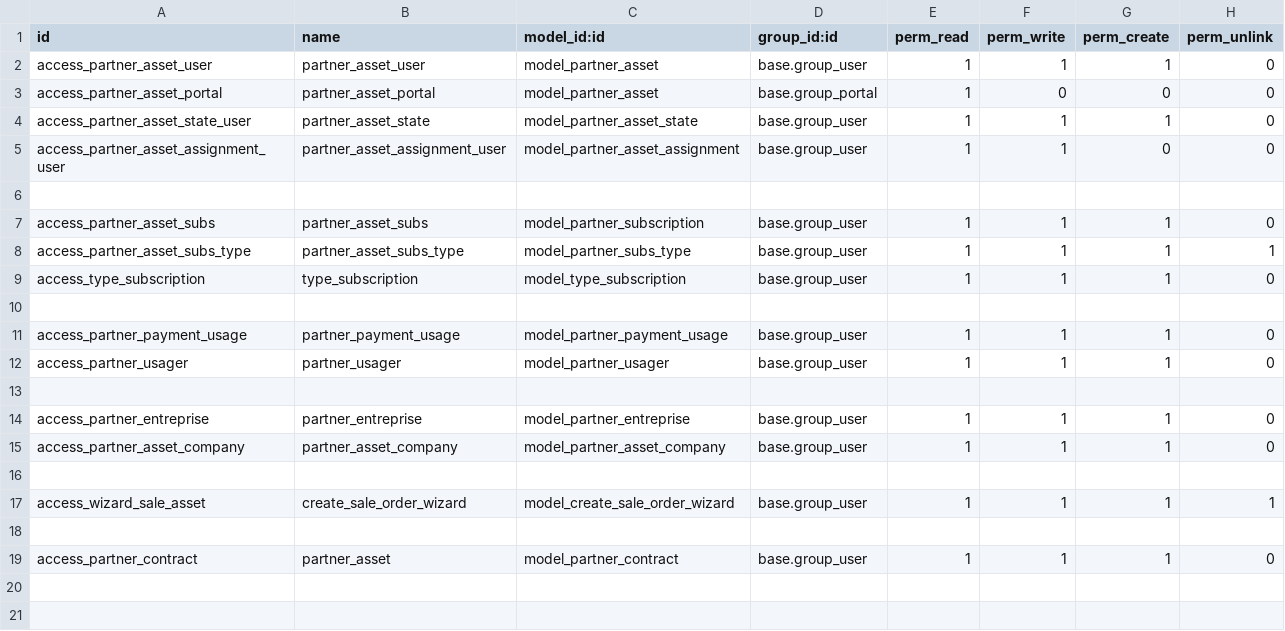
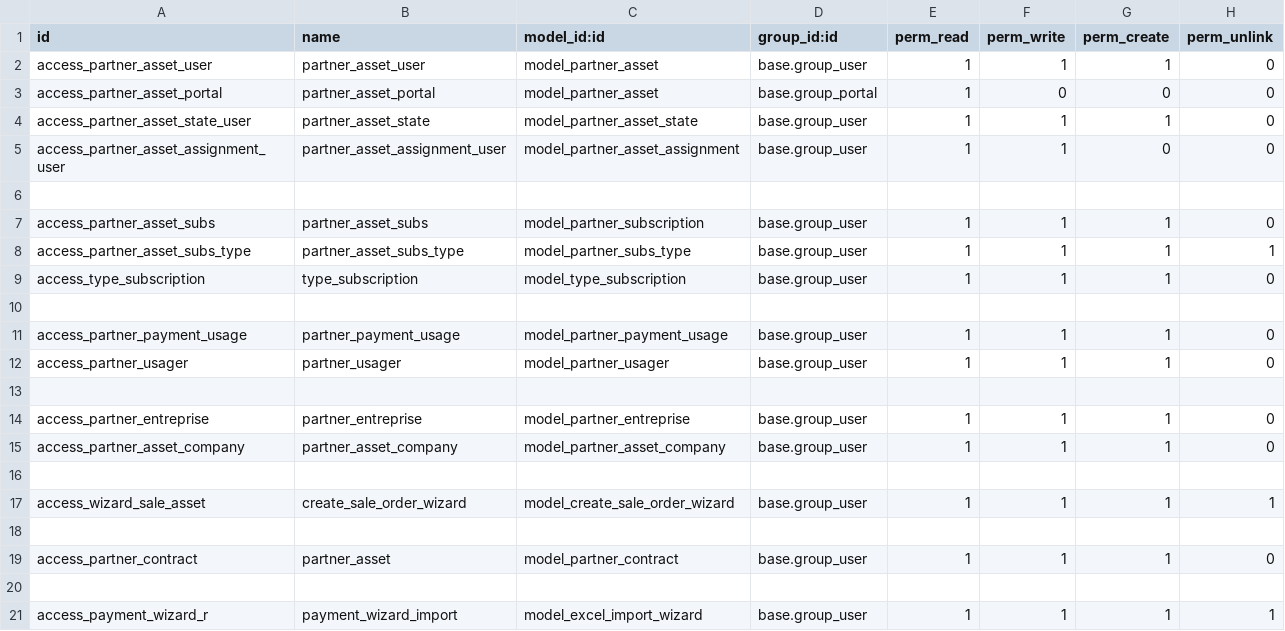
Before and after one commit to KACOU01/odoo_evtech, a CSV file: custom/addons/partner_asset/security/ir.model.access.csv, drawn as a sheet; the diff names each change by its address in the sheet, - before the commit and + after, or states it on an @@ line.

```diff
--- a/custom/addons/partner_asset/security/ir.model.access.csv
+++ b/custom/addons/partner_asset/security/ir.model.access.csv
+row 20: (empty)
+row 21: access_payment_wizard_r | payment_wizard_import | model_excel_import_wizard | base.group_user | 1 | 1 | 1 | 1
```
Also changed, not shown: 10 other files.
